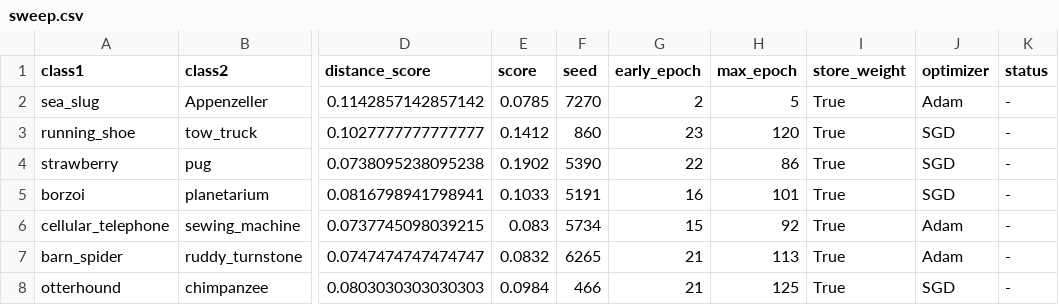
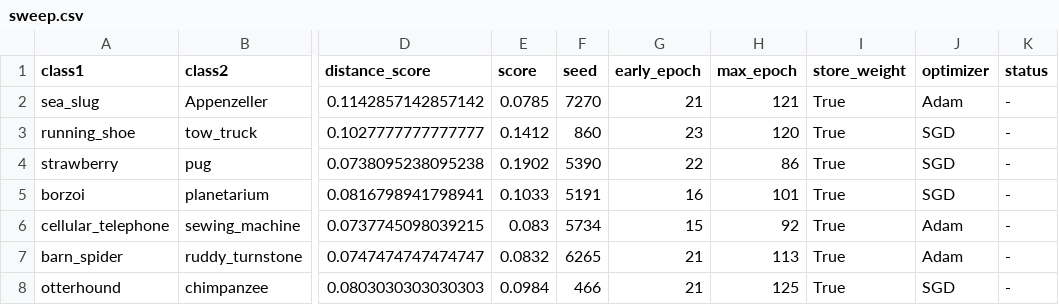
Before and after one commit to djswanevelder/msc_mlai, a CSV file: sweep.csv, drawn as a sheet; only a part is shown, gaps mark what is left out; the diff names each change by its address in the sheet, - before the commit and + after, or states it on an @@ line.

```diff
--- a/sweep.csv
+++ b/sweep.csv
-G2 (early_epoch): 2
+G2 (early_epoch): 21
-H2 (max_epoch): 5
+H2 (max_epoch): 121
```
Also changed, not shown: 1 other file.
